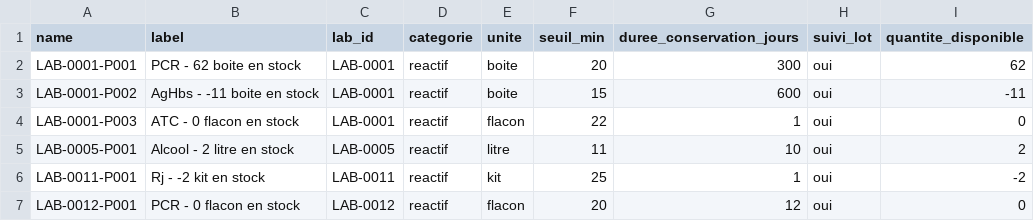
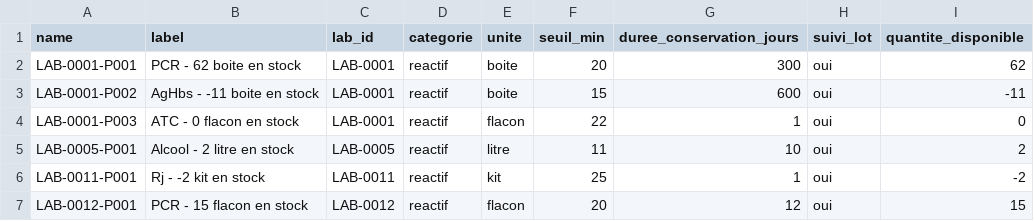
Before and after one commit to abouattara/LaboStock, a CSV file: produits.csv, drawn as a sheet.

Commit message:
Synchro auto produits.csv — 2026-08-29T10:19:53.093Z

```diff
--- a/produits.csv
+++ b/produits.csv
@@ -6,2 +6,2 @@ LAB-0005-P001,Alcool - 2 litre en stock,LAB-0005,reactif,litre,11,10,oui,2
 LAB-0011-P001,Rj - -2 kit en stock,LAB-0011,reactif,kit,25,1,oui,-2
-LAB-0012-P001,PCR - 0 flacon en stock,LAB-0012,reactif,flacon,20,12,oui,0
+LAB-0012-P001,PCR - 15 flacon en stock,LAB-0012,reactif,flacon,20,12,oui,15
```
